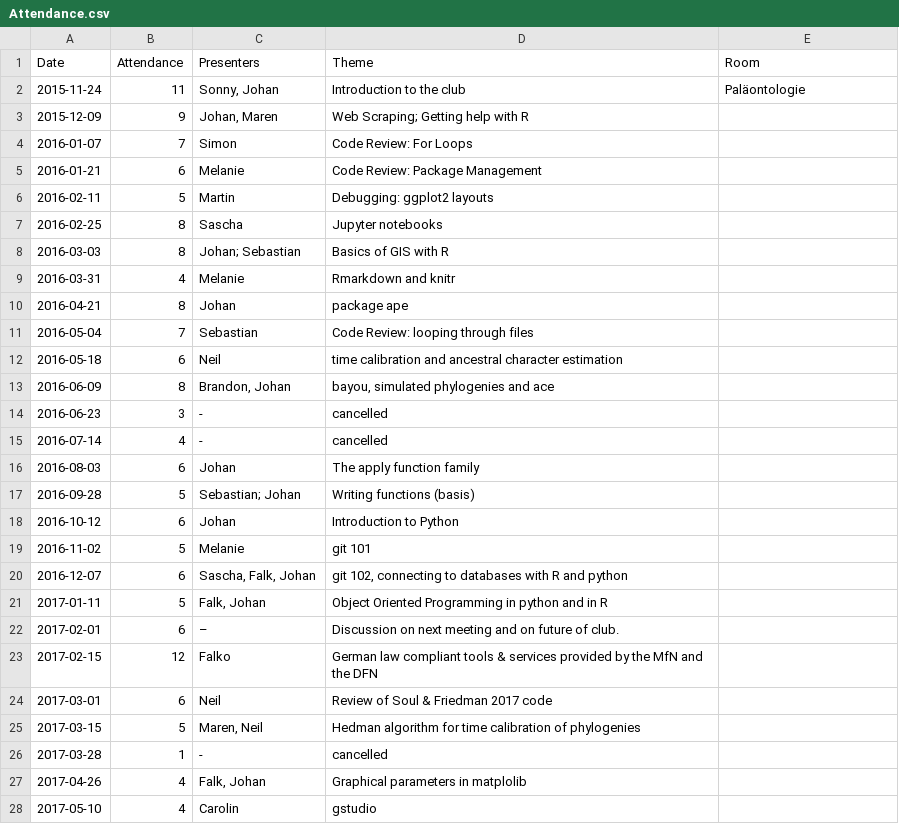
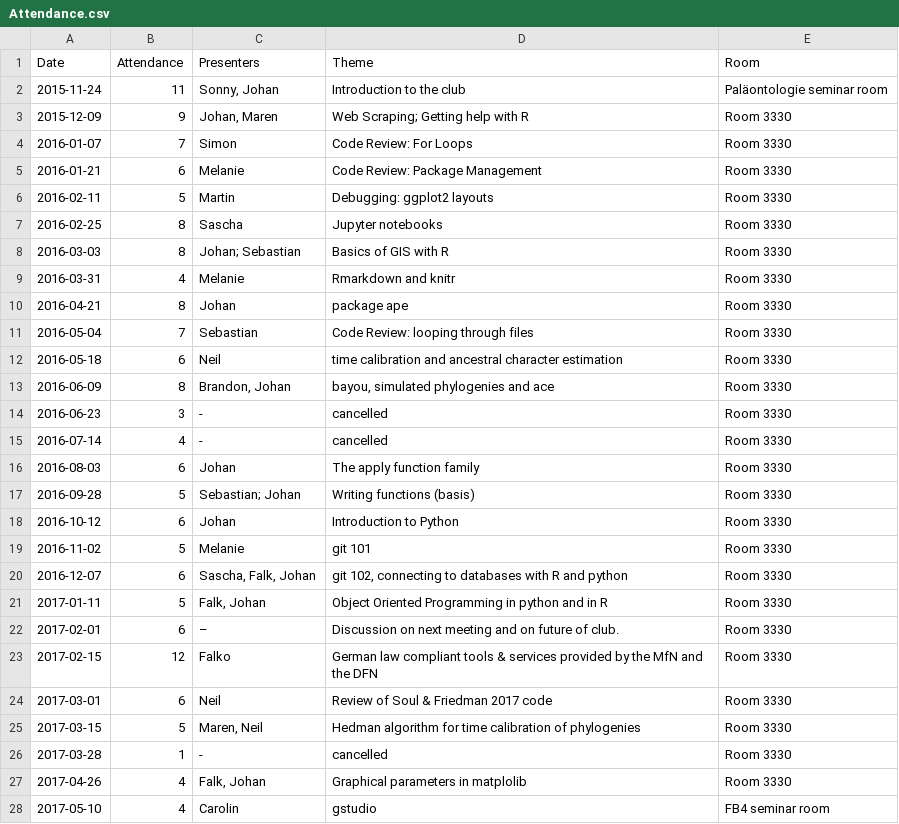
Before and after one commit to plannapus/MfN-Code-Clinic, a CSV file: Protokolle/Attendance.csv, drawn as a sheet; only a part is shown; the diff covers the shown part only.

Commit message:
modified ATtendance.csv

```diff
--- a/Protokolle/Attendance.csv
+++ b/Protokolle/Attendance.csv
@@ -1,28 +1,28 @@
 Date,Attendance,Presenters,Theme,Room
-2015-11-24,11,"Sonny, Johan",Introduction to the club,Paläontologie
-2015-12-09,9,"Johan, Maren",Web Scraping; Getting help with R,
-2016-01-07,7,Simon,Code Review: For Loops,
-2016-01-21,6,Melanie,Code Review: Package Management,
-2016-02-11,5,Martin,Debugging: ggplot2 layouts,
-2016-02-25,8,Sascha,Jupyter notebooks,
-2016-03-03,8,Johan; Sebastian,Basics of GIS with R,
-2016-03-31,4,Melanie,Rmarkdown and knitr,
-2016-04-21,8,Johan,package ape,
-2016-05-04,7,Sebastian,Code Review: looping through files,
-2016-05-18,6,Neil,time calibration and ancestral character estimation,
-2016-06-09,8,"Brandon, Johan","bayou, simulated phylogenies and ace",
-2016-06-23,3,-,cancelled,
-2016-07-14,4,-,cancelled,
-2016-08-03,6,Johan,The apply function family,
-2016-09-28,5,Sebastian; Johan,Writing functions (basis),
-2016-10-12,6,Johan,Introduction to Python,
-2016-11-02,5,Melanie,git 101,
-2016-12-07,6,"Sascha, Falk, Johan","git 102, connecting to databases with R and python",
-2017-01-11,5,"Falk, Johan",Object Oriented Programming in python and in R,
-2017-02-01,6,–,Discussion on next meeting and on future of club.,
-2017-02-15,12,Falko,German law compliant tools & services provided by the MfN and the DFN,
-2017-03-01,6,Neil,Review of Soul & Friedman 2017 code,
-2017-03-15,5,"Maren, Neil",Hedman algorithm for time calibration of phylogenies,
-2017-03-28,1,-,cancelled,
-2017-04-26,4,"Falk, Johan",Graphical parameters in matplolib,
-2017-05-10,4,Carolin,gstudio,
+2015-11-24,11,"Sonny, Johan",Introduction to the club,Paläontologie seminar room
+2015-12-09,9,"Johan, Maren",Web Scraping; Getting help with R,Room 3330
+2016-01-07,7,Simon,Code Review: For Loops,Room 3330
+2016-01-21,6,Melanie,Code Review: Package Management,Room 3330
+2016-02-11,5,Martin,Debugging: ggplot2 layouts,Room 3330
+2016-02-25,8,Sascha,Jupyter notebooks,Room 3330
+2016-03-03,8,Johan; Sebastian,Basics of GIS with R,Room 3330
+2016-03-31,4,Melanie,Rmarkdown and knitr,Room 3330
+2016-04-21,8,Johan,package ape,Room 3330
+2016-05-04,7,Sebastian,Code Review: looping through files,Room 3330
+2016-05-18,6,Neil,time calibration and ancestral character estimation,Room 3330
+2016-06-09,8,"Brandon, Johan","bayou, simulated phylogenies and ace",Room 3330
+2016-06-23,3,-,cancelled,Room 3330
+2016-07-14,4,-,cancelled,Room 3330
+2016-08-03,6,Johan,The apply function family,Room 3330
+2016-09-28,5,Sebastian; Johan,Writing functions (basis),Room 3330
+2016-10-12,6,Johan,Introduction to Python,Room 3330
+2016-11-02,5,Melanie,git 101,Room 3330
+2016-12-07,6,"Sascha, Falk, Johan","git 102, connecting to databases with R and python",Room 3330
+2017-01-11,5,"Falk, Johan",Object Oriented Programming in python and in R,Room 3330
+2017-02-01,6,–,Discussion on next meeting and on future of club.,Room 3330
+2017-02-15,12,Falko,German law compliant tools & services provided by the MfN and the DFN,Room 3330
+2017-03-01,6,Neil,Review of Soul & Friedman 2017 code,Room 3330
+2017-03-15,5,"Maren, Neil",Hedman algorithm for time calibration of phylogenies,Room 3330
+2017-03-28,1,-,cancelled,Room 3330
+2017-04-26,4,"Falk, Johan",Graphical parameters in matplolib,Room 3330
+2017-05-10,4,Carolin,gstudio,FB4 seminar room
```
Also changed, not shown: 4 edited cells elsewhere in this file.
